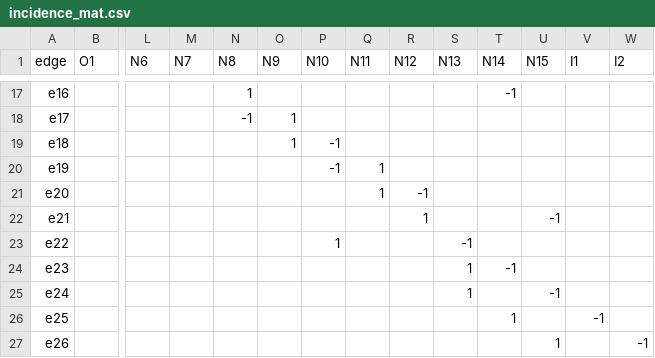
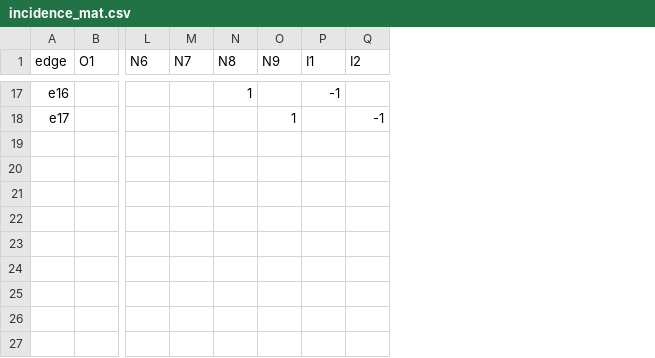
Before and after one commit to ukklim83/electric_circuit_analogy, a CSV file: system3/incidence_mat.csv, drawn as a sheet; only a part is shown, gaps mark what is left out; removed rows and columns are numbered as before the commit, all else as after; rows hold the shown columns only; the diff covers the shown part only; the diff names each change by its address in the sheet, - before the commit and + after, or states it on an @@ line.

```diff
--- a/system3/incidence_mat.csv
+++ b/system3/incidence_mat.csv
-column P (N10), empty
-column Q (N11), empty
-column R (N12), empty
-column S (N13), empty
-column T (N14), row 17: -1
-column U (N15), empty
-P17 (I1): (empty)
+P17 (I1): -1
-N18 (N8): -1
+N18 (N8): (empty)
-Q18 (I2): (empty)
+Q18 (I2): -1
-row 19: e18 |  |  |  |  | 1 | -1
-row 20: e19 |  |  |  |  |  | -1 | 1
-row 21: e20 |  |  |  |  |  |  | 1 | -1
-row 22: e21 |  |  |  |  |  |  |  | 1 |  |  | -1
-row 23: e22 |  |  |  |  |  | 1 |  |  | -1
-row 24: e23 |  |  |  |  |  |  |  |  | 1 | -1
-row 25: e24 |  |  |  |  |  |  |  |  | 1 |  | -1
-row 26: e25 |  |  |  |  |  |  |  |  |  | 1 |  | -1
-row 27: e26 |  |  |  |  |  |  |  |  |  |  | 1 |  | -1
```
Also changed, not shown: 30 edited cells elsewhere in this file, codes/incidence_mat.csv, system3/length_mat.csv, 27 other files.
